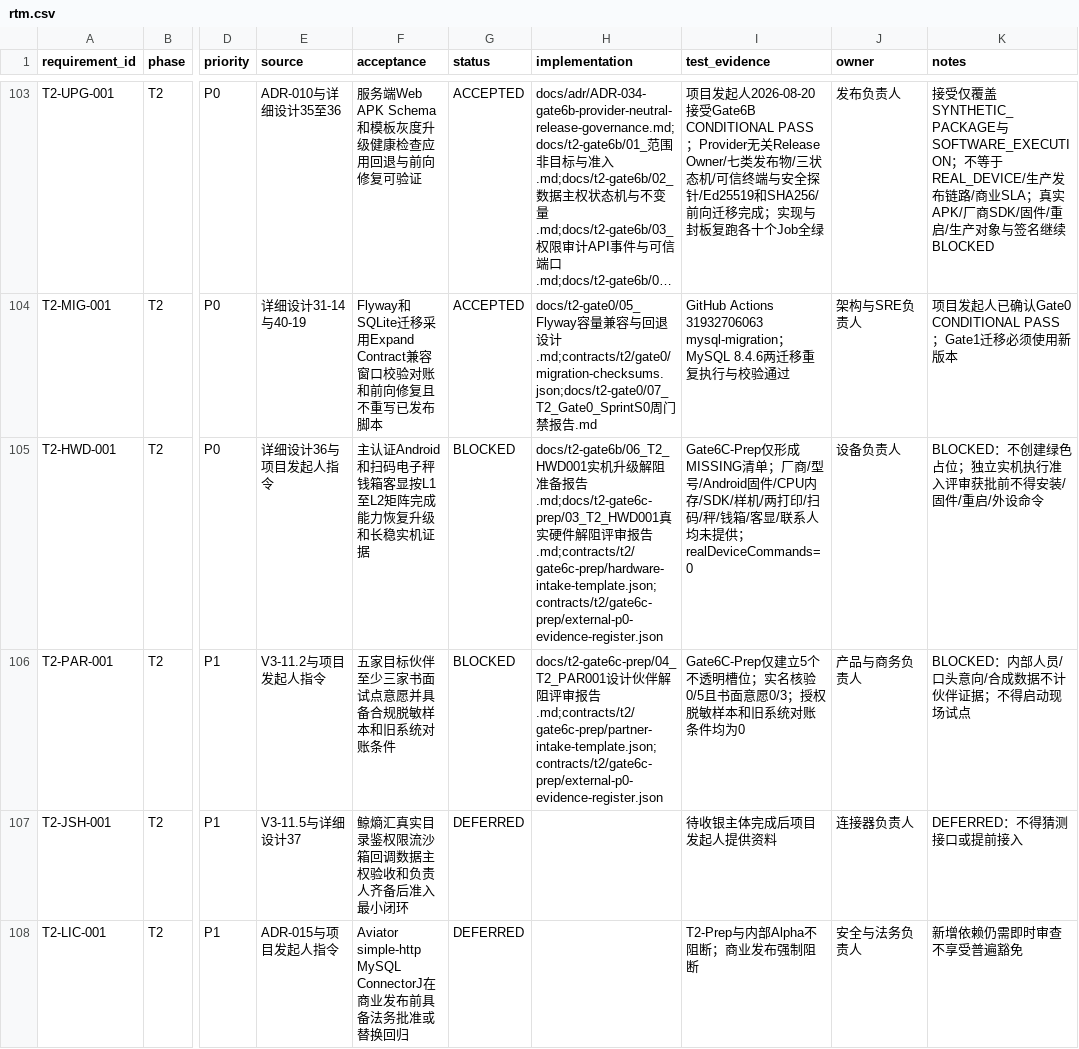
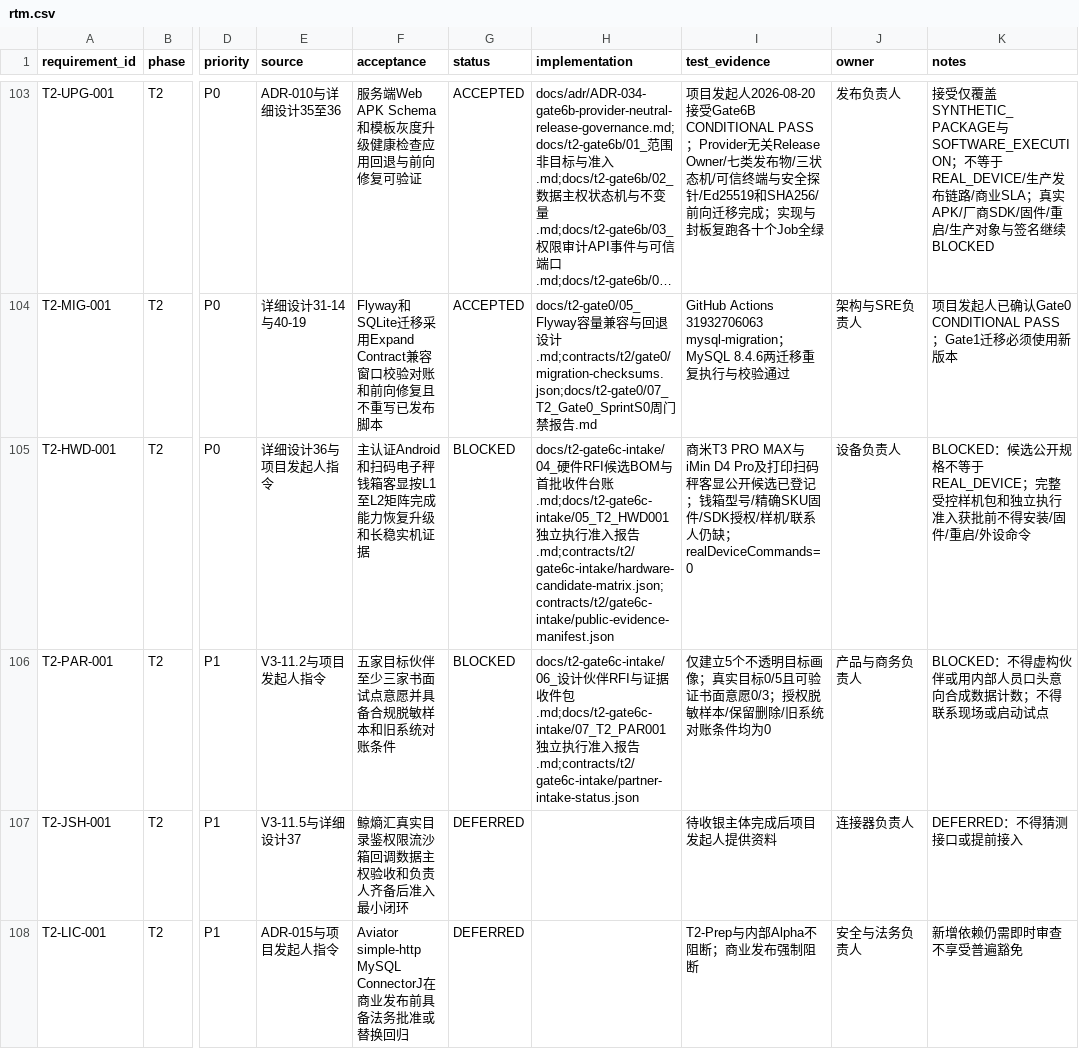
Before and after one commit to eiven-xxw/jshPOS, a CSV file: docs/governance/rtm.csv, drawn as a sheet; only a part is shown, gaps mark what is left out; long unchanged cells end in …; the diff covers the shown part only; the diff names each change by its address in the sheet, - before the commit and + after, or states it on an @@ line.

Commit message:
docs(gate6c): verify first external evidence intake

```diff
--- a/docs/governance/rtm.csv
+++ b/docs/governance/rtm.csv
-H105 (implementation): docs/t2-gate6b/06_T2_HWD001实机升级解阻准备报告.md;docs/t2-gate6c-prep/03_T2_HWD001真实硬件解阻评审报告.md;contracts/t2/gate6c-prep/hardware-intake-template.json;contracts/t2/gate6c-prep/external-p0-evidence-register.json
+H105 (implementation): docs/t2-gate6c-intake/04_硬件RFI候选BOM与首批收件台账.md;docs/t2-gate6c-intake/05_T2_HWD001独立执行准入报告.md;contracts/t2/gate6c-intake/hardware-candidate-matrix.json;contracts/t2/gate6c-intake/public-evidence-manifest.json
-I105 (test_evidence): Gate6C-Prep仅形成MISSING清单；厂商/型号/Android固件/CPU内存/SDK/样机/两打印/扫码/秤/钱箱/客显/联系人均未提供；realDeviceCommands=0
+I105 (test_evidence): 商米T3 PRO MAX与iMin D4 Pro及打印扫码秤客显公开候选已登记；钱箱型号/精确SKU固件/SDK授权/样机/联系人仍缺；realDeviceCommands=0
-K105 (notes): BLOCKED：不创建绿色占位；独立实机执行准入评审获批前不…
+K105 (notes): BLOCKED：候选公开规格不等于REAL_DEVICE；完整受控样机包和独立执行准入获批前不…
-H106 (implementation): docs/t2-gate6c-prep/04_T2_PAR001设计伙伴解阻评审报告.md;contracts/t2/gate6c-prep/partner-intake-template.json;contracts/t2/gate6c-prep/external-p0-evidence-register.json
+H106 (implementation): docs/t2-gate6c-intake/06_设计伙伴RFI与证据收件包.md;docs/t2-gate6c-intake/07_T2_PAR001独立执行准入报告.md;contracts/t2/gate6c-intake/partner-intake-status.json
-I106 (test_evidence): Gate6C-Prep仅建立5个不透明槽位；实名核验0/5且书面意愿0/3；授权脱敏样本和旧系统对…
+I106 (test_evidence): 仅建立5个不透明目标画像；真实目标0/5且可验证书面意愿0/3；授权脱敏样本/保留删除/旧系统对…
-K106 (notes): BLOCKED：内部人员/口头意向/合成数据不计伙伴证据；不得启动现场试点
+K106 (notes): BLOCKED：不得虚构伙伴或用内部人员口头意向合成数据计数；不得联系现场或启动试点
```
Also changed, not shown: 8 edited cells elsewhere in this file, 22 other files.
